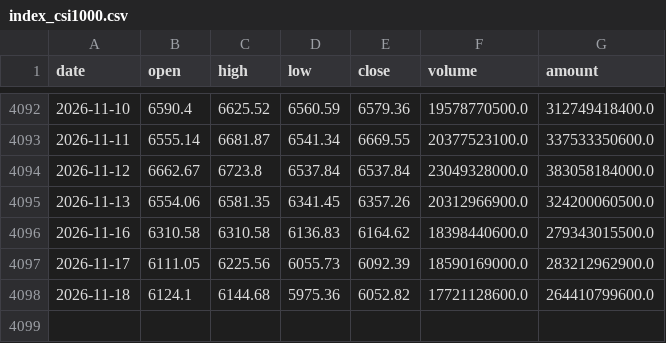
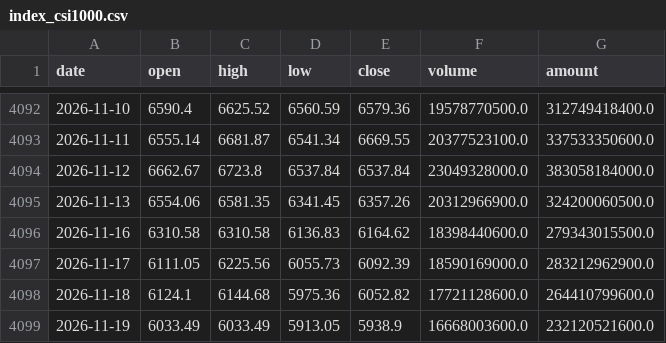
Before and after one commit to davidwang0116/Chinese-Equity-Mood-and-National-Team-Dashboard, a CSV file: data/index_csi1000.csv, drawn as a sheet; only a part is shown, gaps mark what is left out; the diff names each change by its address in the sheet, - before the commit and + after, or states it on an @@ line.

```diff
--- a/data/index_csi1000.csv
+++ b/data/index_csi1000.csv
+row 4099: 2026-11-19 | 6033.49 | 6033.49 | 5913.05 | 5938.9 | 16668003600.0 | 232120521600.0
```
Also changed, not shown: data/etf_shares.csv, data/index_csi300.csv, 16 other files.
